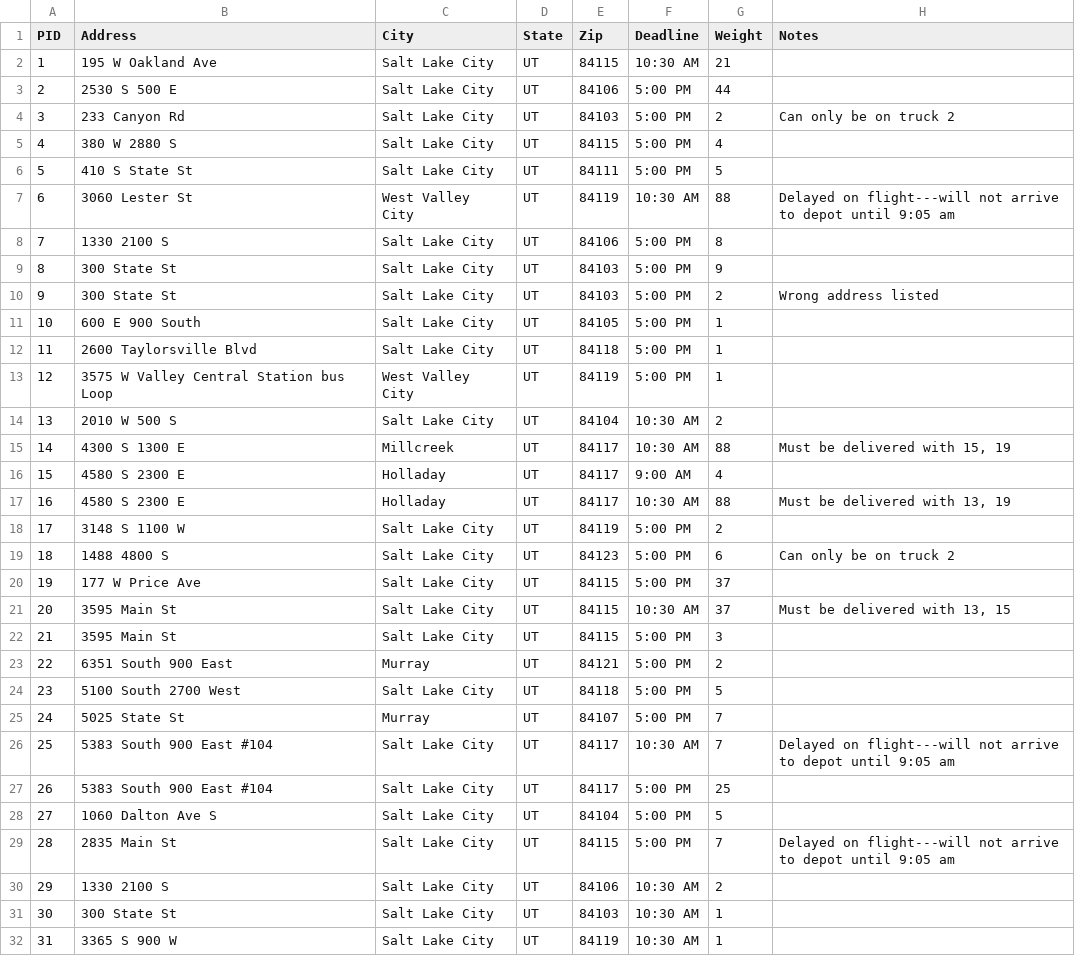
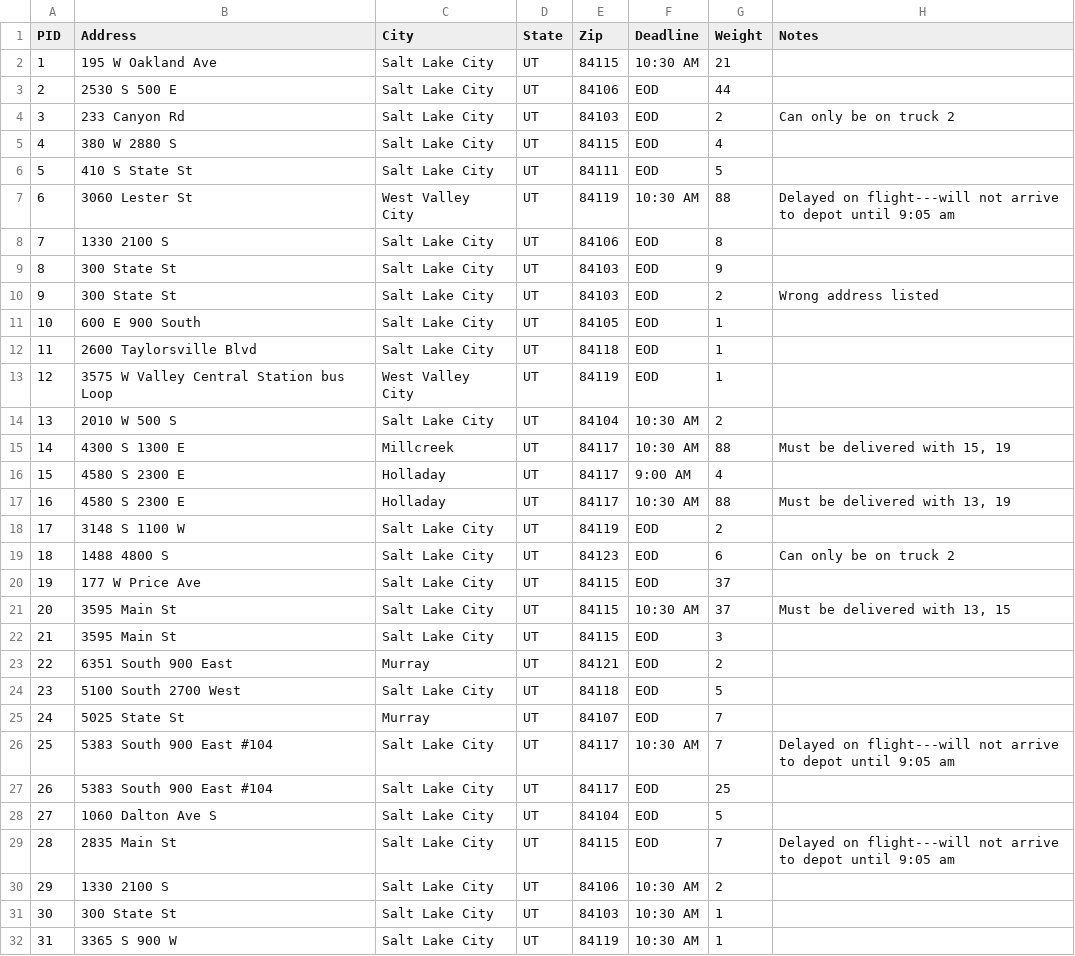
Before and after one commit to timjavins/WGU-C950--Data-Structures-and-Algorigthms-II--NHP3, a CSV file: inputs/WGUPS Package File.csv, drawn as a sheet; only a part is shown; the diff covers the shown part only.

```diff
--- a/inputs/WGUPS Package File.csv
+++ b/inputs/WGUPS Package File.csv
@@ -2,13 +2,13 @@ PID,Address,City ,State,Zip,Deadline,Weight,Notes
 1,195 W Oakland Ave,Salt Lake City,UT,84115,10:30 AM,21,
-2,2530 S 500 E,Salt Lake City,UT,84106,5:00 PM,44,
-3,233 Canyon Rd,Salt Lake City,UT,84103,5:00 PM,2,Can only be on truck 2
-4,380 W 2880 S,Salt Lake City,UT,84115,5:00 PM,4,
-5,410 S State St,Salt Lake City,UT,84111,5:00 PM,5,
+2,2530 S 500 E,Salt Lake City,UT,84106,EOD,44,
+3,233 Canyon Rd,Salt Lake City,UT,84103,EOD,2,Can only be on truck 2
+4,380 W 2880 S,Salt Lake City,UT,84115,EOD,4,
+5,410 S State St,Salt Lake City,UT,84111,EOD,5,
 6,3060 Lester St,West Valley City,UT,84119,10:30 AM,88,Delayed on flight---will not arrive to depot until 9:05 am
-7,1330 2100 S,Salt Lake City,UT,84106,5:00 PM,8,
-8,300 State St,Salt Lake City,UT,84103,5:00 PM,9,
-9,300 State St,Salt Lake City,UT,84103,5:00 PM,2,Wrong address listed
-10,600 E 900 South,Salt Lake City,UT,84105,5:00 PM,1,
-11,2600 Taylorsville Blvd,Salt Lake City,UT,84118,5:00 PM,1,
-12,3575 W Valley Central Station bus Loop,West Valley City,UT,84119,5:00 PM,1,
+7,1330 2100 S,Salt Lake City,UT,84106,EOD,8,
+8,300 State St,Salt Lake City,UT,84103,EOD,9,
+9,300 State St,Salt Lake City,UT,84103,EOD,2,Wrong address listed
+10,600 E 900 South,Salt Lake City,UT,84105,EOD,1,
+11,2600 Taylorsville Blvd,Salt Lake City,UT,84118,EOD,1,
+12,3575 W Valley Central Station bus Loop,West Valley City,UT,84119,EOD,1,
 13,2010 W 500 S,Salt Lake City,UT,84104,10:30 AM,2,
@@ -17,14 +17,14 @@ PID,Address,City ,State,Zip,Deadline,Weight,Notes
 16,4580 S 2300 E,Holladay,UT,84117,10:30 AM,88,"Must be delivered with 13, 19"
-17,3148 S 1100 W,Salt Lake City,UT,84119,5:00 PM,2,
-18,1488 4800 S,Salt Lake City,UT,84123,5:00 PM,6,Can only be on truck 2
-19,177 W Price Ave,Salt Lake City,UT,84115,5:00 PM,37,
+17,3148 S 1100 W,Salt Lake City,UT,84119,EOD,2,
+18,1488 4800 S,Salt Lake City,UT,84123,EOD,6,Can only be on truck 2
+19,177 W Price Ave,Salt Lake City,UT,84115,EOD,37,
 20,3595 Main St,Salt Lake City,UT,84115,10:30 AM,37,"Must be delivered with 13, 15"
-21,3595 Main St,Salt Lake City,UT,84115,5:00 PM,3,
-22,6351 South 900 East,Murray,UT,84121,5:00 PM,2,
-23,5100 South 2700 West,Salt Lake City,UT,84118,5:00 PM,5,
-24,5025 State St,Murray,UT,84107,5:00 PM,7,
+21,3595 Main St,Salt Lake City,UT,84115,EOD,3,
+22,6351 South 900 East,Murray,UT,84121,EOD,2,
+23,5100 South 2700 West,Salt Lake City,UT,84118,EOD,5,
+24,5025 State St,Murray,UT,84107,EOD,7,
 25,5383 South 900 East #104,Salt Lake City,UT,84117,10:30 AM,7,Delayed on flight---will not arrive to depot until 9:05 am
-26,5383 South 900 East #104,Salt Lake City,UT,84117,5:00 PM,25,
-27,1060 Dalton Ave S,Salt Lake City,UT,84104,5:00 PM,5,
-28,2835 Main St,Salt Lake City,UT,84115,5:00 PM,7,Delayed on flight---will not arrive to depot until 9:05 am
+26,5383 South 900 East #104,Salt Lake City,UT,84117,EOD,25,
+27,1060 Dalton Ave S,Salt Lake City,UT,84104,EOD,5,
+28,2835 Main St,Salt Lake City,UT,84115,EOD,7,Delayed on flight---will not arrive to depot until 9:05 am
 29,1330 2100 S,Salt Lake City,UT,84106,10:30 AM,2,
```
Also changed, not shown: 6 edited cells elsewhere in this file, 13 other files.
